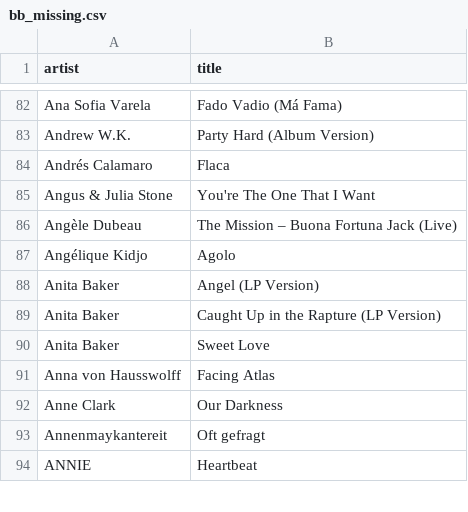
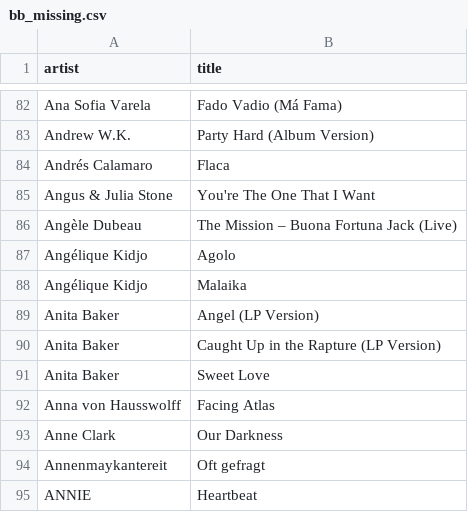
Before and after one commit to KurtWoloch/andon-fm-library, a CSV file: bb_missing.csv, drawn as a sheet; only a part is shown, gaps mark what is left out; the diff names each change by its address in the sheet, - before the commit and + after, or states it on an @@ line.

```diff
--- a/bb_missing.csv
+++ b/bb_missing.csv
+row 88: Angélique Kidjo | Malaika
```
Also changed, not shown: bb_only.csv, gnr_missing.csv, 16 other files.
